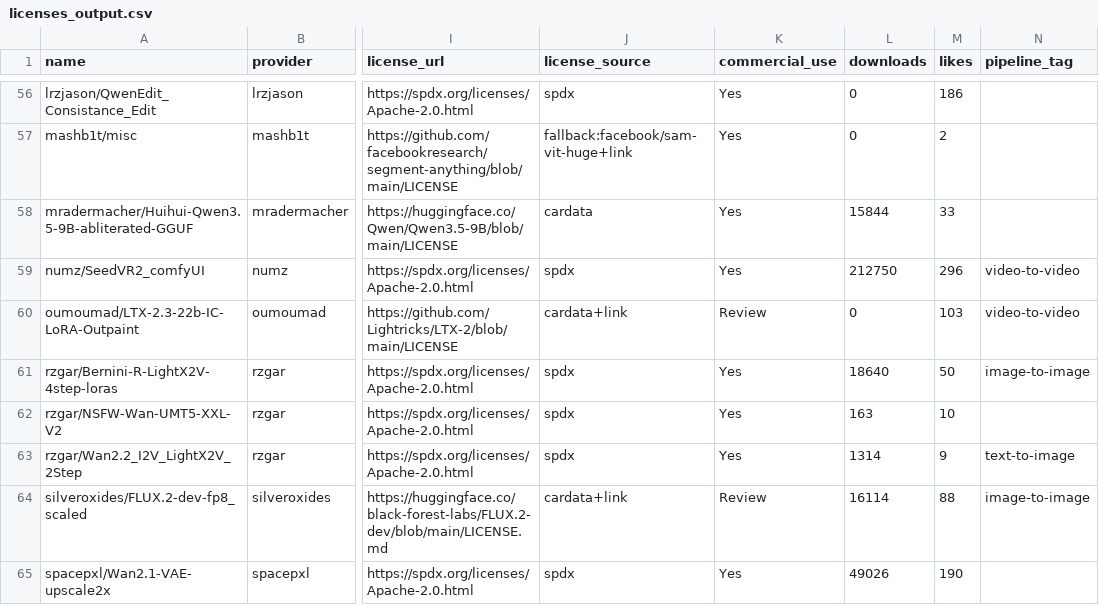
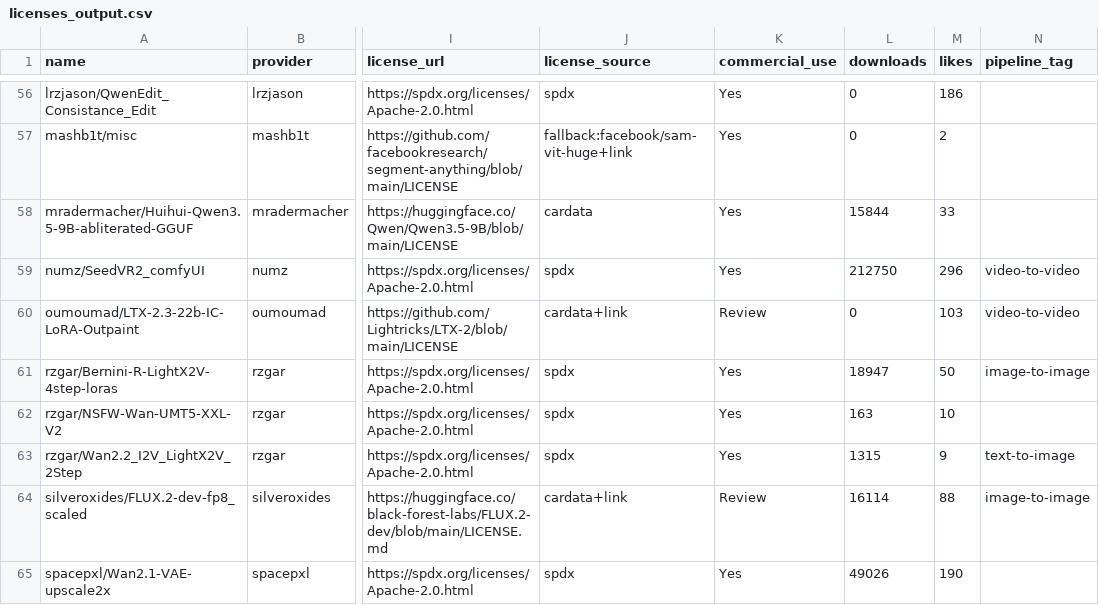
Before and after one commit to BradPita/Zaokaa-License-Database, a CSV file: data/licenses_output.csv, drawn as a sheet; only a part is shown, gaps mark what is left out; the diff covers the shown part only; the diff names each change by its address in the sheet, - before the commit and + after, or states it on an @@ line.

```diff
--- a/data/licenses_output.csv
+++ b/data/licenses_output.csv
-L61 (downloads): 18640
+L61 (downloads): 18947
-L63 (downloads): 1314
+L63 (downloads): 1315
```
Also changed, not shown: 10 edited cells elsewhere in this file, 6 other files.
